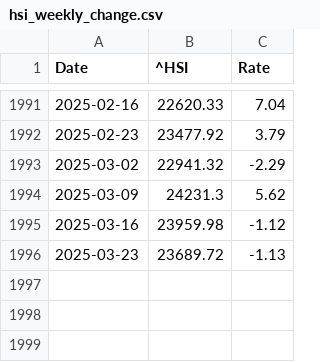
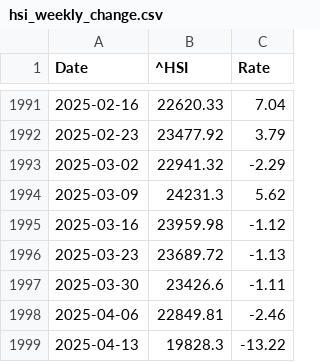
Before and after one commit to LuckyCurve/principles-of-economics, a CSV file: data/csv/hsi_weekly_change.csv, drawn as a sheet; only a part is shown, gaps mark what is left out; the diff names each change by its address in the sheet, - before the commit and + after, or states it on an @@ line.

```diff
--- a/data/csv/hsi_weekly_change.csv
+++ b/data/csv/hsi_weekly_change.csv
+row 1997: 2025-03-30 | 23426.6 | -1.11
+row 1998: 2025-04-06 | 22849.81 | -2.46
+row 1999: 2025-04-13 | 19828.3 | -13.22
```
Also changed, not shown: data/csv/hsi_monthly_change.csv, data/csv/nasdaq_monthly_change.csv, 4 other files.
